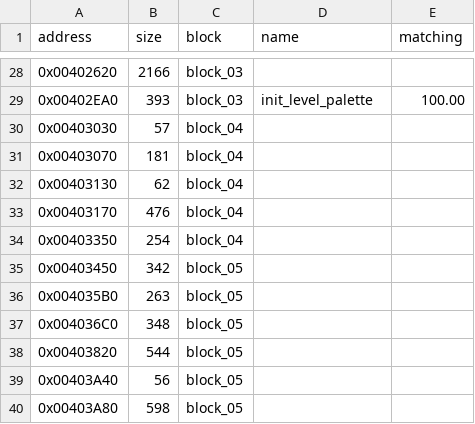
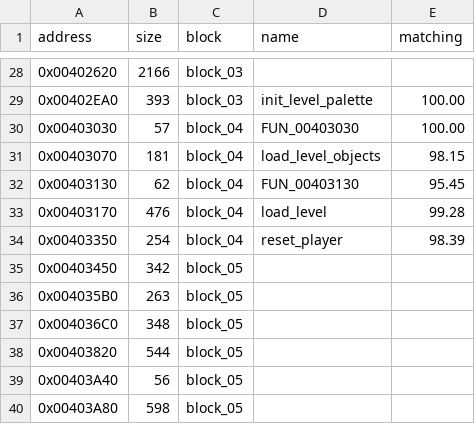
Before and after one commit to SailorSnoW/happy-decomp, a CSV file: notes/data/progress-happy.csv, drawn as a sheet; only a part is shown, gaps mark what is left out.

```diff
--- a/notes/data/progress-happy.csv
+++ b/notes/data/progress-happy.csv
@@ -29,7 +29,7 @@ address,size,block,name,matching
 0x00402EA0,393,block_03,init_level_palette,100.00
-0x00403030,57,block_04,,
-0x00403070,181,block_04,,
-0x00403130,62,block_04,,
-0x00403170,476,block_04,,
-0x00403350,254,block_04,,
+0x00403030,57,block_04,FUN_00403030,100.00
+0x00403070,181,block_04,load_level_objects,98.15
+0x00403130,62,block_04,FUN_00403130,95.45
+0x00403170,476,block_04,load_level,99.28
+0x00403350,254,block_04,reset_player,98.39
 0x00403450,342,block_05,,
```
Also changed, not shown: 7 other files.
